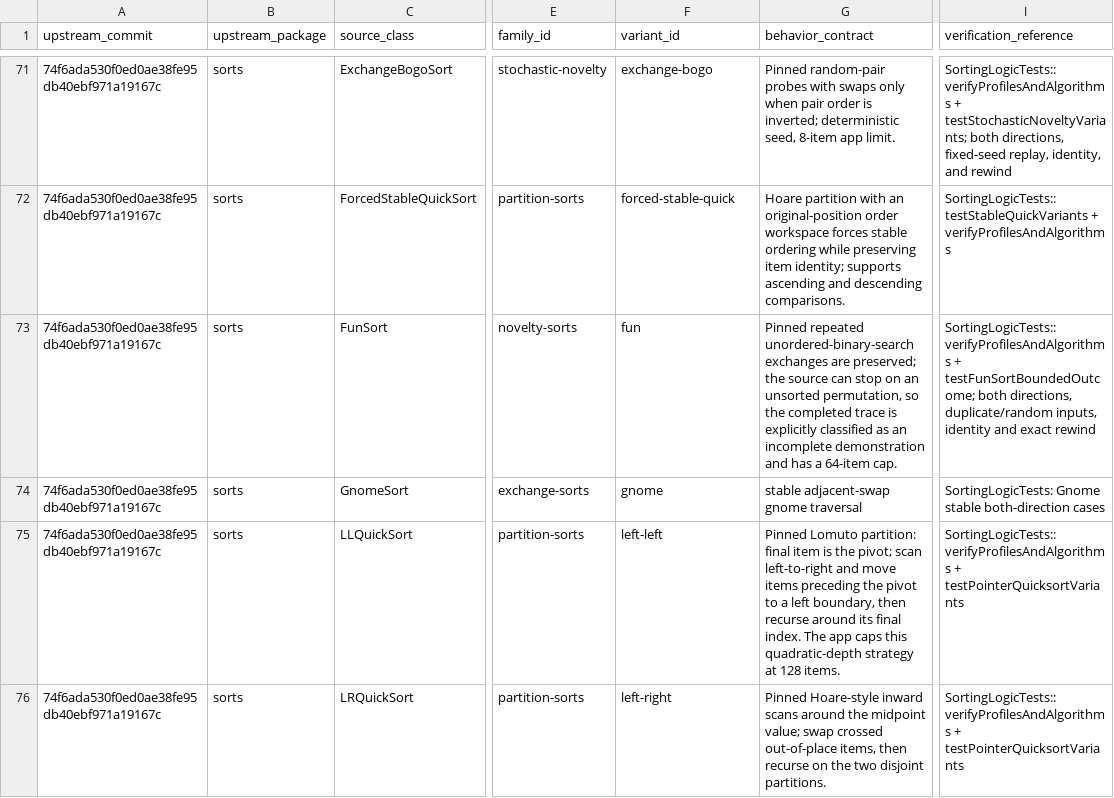
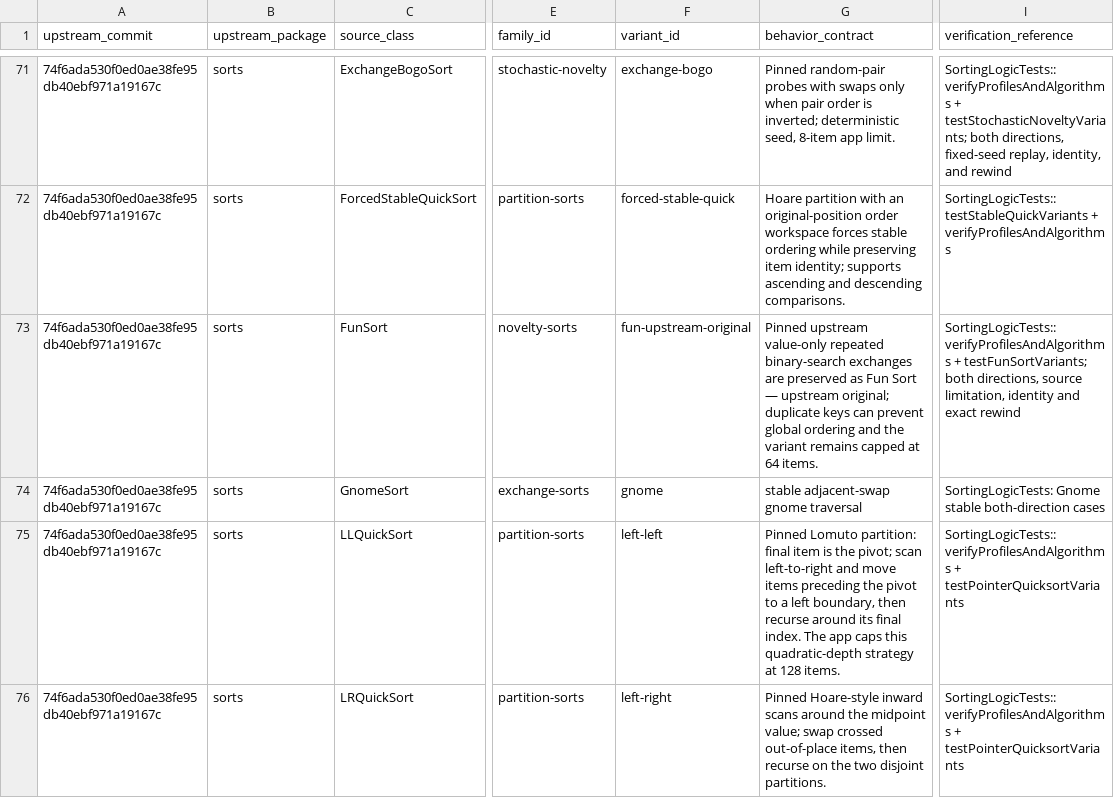
Before and after one commit to PhilipOfMacedon/ActuallyGoodSortingSounds, a CSV file: agent-memory/arrayv-catalog-coverage.csv, drawn as a sheet; only a part is shown, gaps mark what is left out; the diff names each change by its address in the sheet, - before the commit and + after, or states it on an @@ line.

Commit message:
Fix GUI refresh, Fun Sort, Merge cadence, and seed controls

```diff
--- a/agent-memory/arrayv-catalog-coverage.csv
+++ b/agent-memory/arrayv-catalog-coverage.csv
-F73 (variant_id): fun
+F73 (variant_id): fun-upstream-original
-G73 (behavior_contract): Pinned repeated unordered-binary-search exchanges are preserved; the source can stop on an unsorted permutation, so the completed trace is explicitly classified as an incomplete demonstration and has a 64-item cap.
+G73 (behavior_contract): Pinned upstream value-only repeated binary-search exchanges are preserved as Fun Sort — upstream original; duplicate keys can prevent global ordering and the variant remains capped at 64 items.
-I73 (verification_reference): SortingLogicTests::verifyProfilesAndAlgorithms + testFunSortBoundedOutcome; both directions, duplicate/random inputs, identity and…
+I73 (verification_reference): SortingLogicTests::verifyProfilesAndAlgorithms + testFunSortVariants; both directions, source limitation, identity and…
```
Also changed, not shown: 39 other files.
